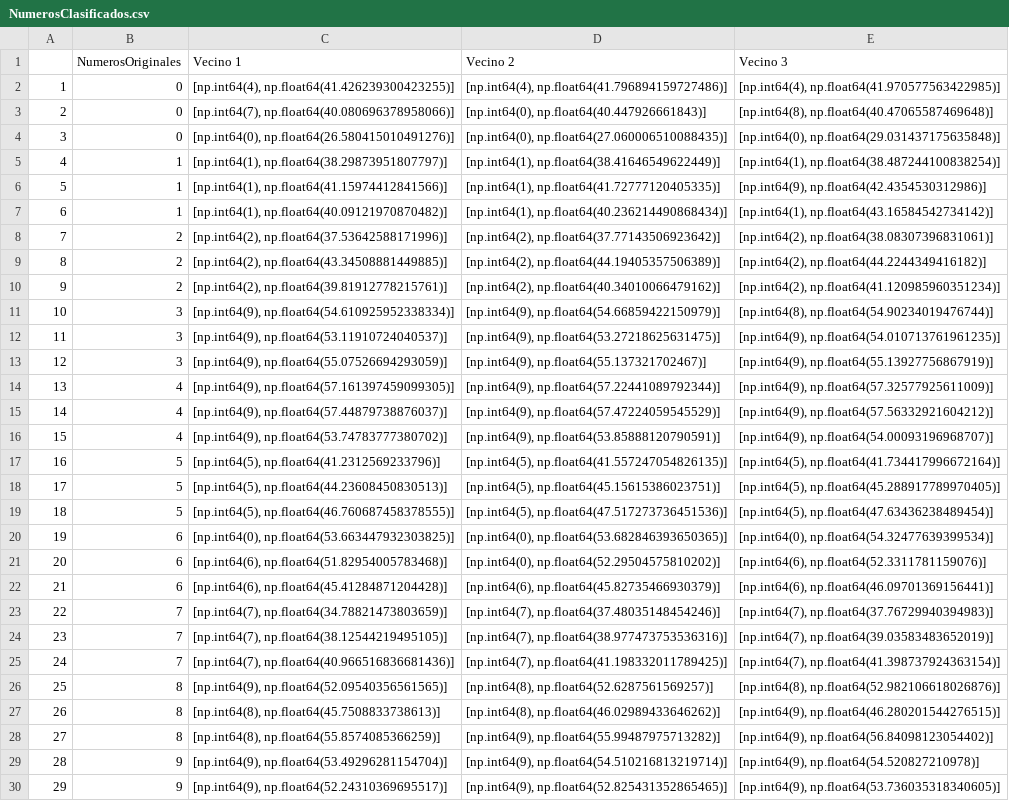
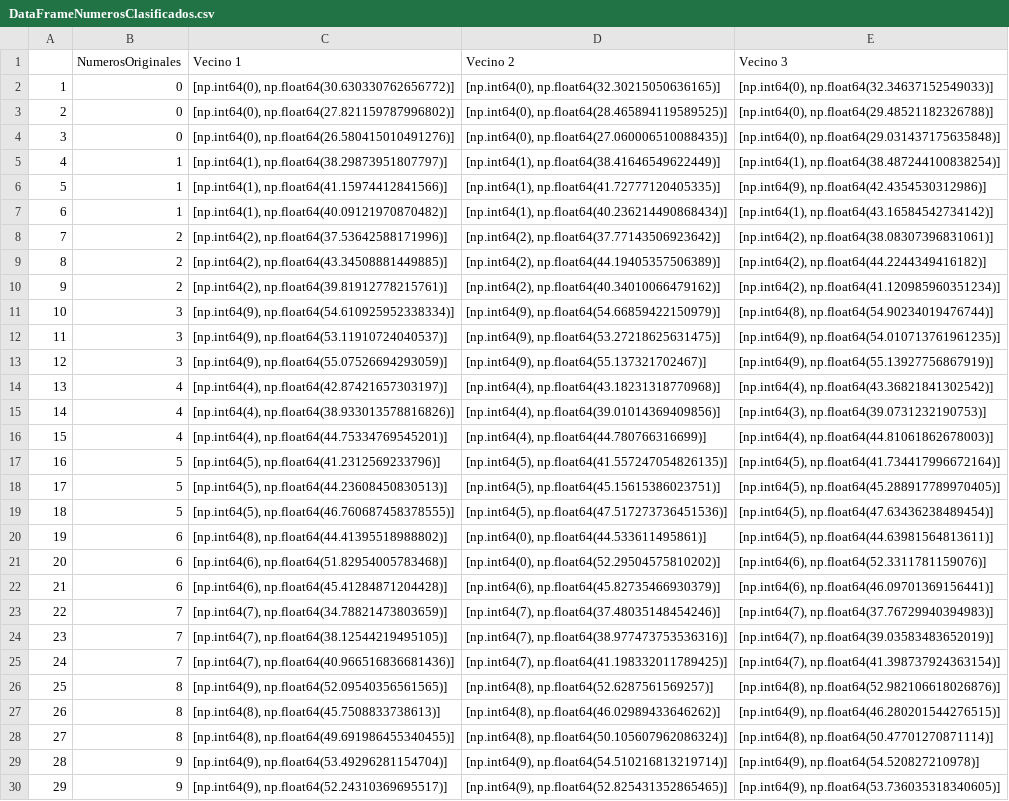
Before and after one commit to leonardolandeo-a11y/SomeNumbers, a CSV file: NumerosClasificados/DataFrameNumerosClasificados.csv (was NumerosClasificados.csv), drawn as a sheet; only a part is shown.

```diff
--- a/NumerosClasificados.csv
+++ b/NumerosClasificados/DataFrameNumerosClasificados.csv
@@ -1,4 +1,4 @@
 ,NumerosOriginales,Vecino 1,Vecino 2,Vecino 3
-1,0,"[np.int64(4), np.float64(41.426239300423255)]","[np.int64(4), np.float64(41.796894159727486)]","[np.int64(4), np.float64(41.970577563422985)]"
-2,0,"[np.int64(7), np.float64(40.080696378958066)]","[np.int64(0), np.float64(40.447926661843)]","[np.int64(8), np.float64(40.47065587469648)]"
+1,0,"[np.int64(0), np.float64(30.630330762656772)]","[np.int64(0), np.float64(32.30215050636165)]","[np.int64(0), np.float64(32.34637152549033)]"
+2,0,"[np.int64(0), np.float64(27.821159787996802)]","[np.int64(0), np.float64(28.465894119589525)]","[np.int64(0), np.float64(29.48521182326788)]"
 3,0,"[np.int64(0), np.float64(26.580415010491276)]","[np.int64(0), np.float64(27.060006510088435)]","[np.int64(0), np.float64(29.031437175635848)]"
@@ -13,5 +13,5 @@
 12,3,"[np.int64(9), np.float64(55.07526694293059)]","[np.int64(9), np.float64(55.137321702467)]","[np.int64(9), np.float64(55.13927756867919)]"
-13,4,"[np.int64(9), np.float64(57.161397459099305)]","[np.int64(9), np.float64(57.22441089792344)]","[np.int64(9), np.float64(57.32577925611009)]"
-14,4,"[np.int64(9), np.float64(57.44879738876037)]","[np.int64(9), np.float64(57.47224059545529)]","[np.int64(9), np.float64(57.56332921604212)]"
-15,4,"[np.int64(9), np.float64(53.74783777380702)]","[np.int64(9), np.float64(53.85888120790591)]","[np.int64(9), np.float64(54.00093196968707)]"
+13,4,"[np.int64(4), np.float64(42.87421657303197)]","[np.int64(4), np.float64(43.18231318770968)]","[np.int64(4), np.float64(43.36821841302542)]"
+14,4,"[np.int64(4), np.float64(38.933013578816826)]","[np.int64(4), np.float64(39.01014369409856)]","[np.int64(3), np.float64(39.0731232190753)]"
+15,4,"[np.int64(4), np.float64(44.75334769545201)]","[np.int64(4), np.float64(44.780766316699)]","[np.int64(4), np.float64(44.81061862678003)]"
 16,5,"[np.int64(5), np.float64(41.2312569233796)]","[np.int64(5), np.float64(41.557247054826135)]","[np.int64(5), np.float64(41.734417996672164)]"
@@ -19,3 +19,3 @@
 18,5,"[np.int64(5), np.float64(46.760687458378555)]","[np.int64(5), np.float64(47.517273736451536)]","[np.int64(5), np.float64(47.63436238489454)]"
-19,6,"[np.int64(0), np.float64(53.663447932303825)]","[np.int64(0), np.float64(53.682846393650365)]","[np.int64(0), np.float64(54.32477639399534)]"
+19,6,"[np.int64(8), np.float64(44.41395518988802)]","[np.int64(0), np.float64(44.533611495861)]","[np.int64(5), np.float64(44.63981564813611)]"
 20,6,"[np.int64(6), np.float64(51.82954005783468)]","[np.int64(0), np.float64(52.29504575810202)]","[np.int64(6), np.float64(52.3311781159076)]"
@@ -27,3 +27,3 @@
 26,8,"[np.int64(8), np.float64(45.7508833738613)]","[np.int64(8), np.float64(46.02989433646262)]","[np.int64(9), np.float64(46.280201544276515)]"
-27,8,"[np.int64(8), np.float64(55.8574085366259)]","[np.int64(9), np.float64(55.99487975713282)]","[np.int64(9), np.float64(56.84098123054402)]"
+27,8,"[np.int64(8), np.float64(49.691986455340455)]","[np.int64(8), np.float64(50.105607962086324)]","[np.int64(8), np.float64(50.47701270871114)]"
 28,9,"[np.int64(9), np.float64(53.49296281154704)]","[np.int64(9), np.float64(54.510216813219714)]","[np.int64(9), np.float64(54.520827210978)]"
```
Also changed, not shown: MatrizConfusion_10_Clases/DataFrameMatrizConfusion10.csv, NumerosClasificados_&_NumerosDetectados/DataFrameNumerosClasificados_&_NumerosDetectados.csv, 19 other files.
